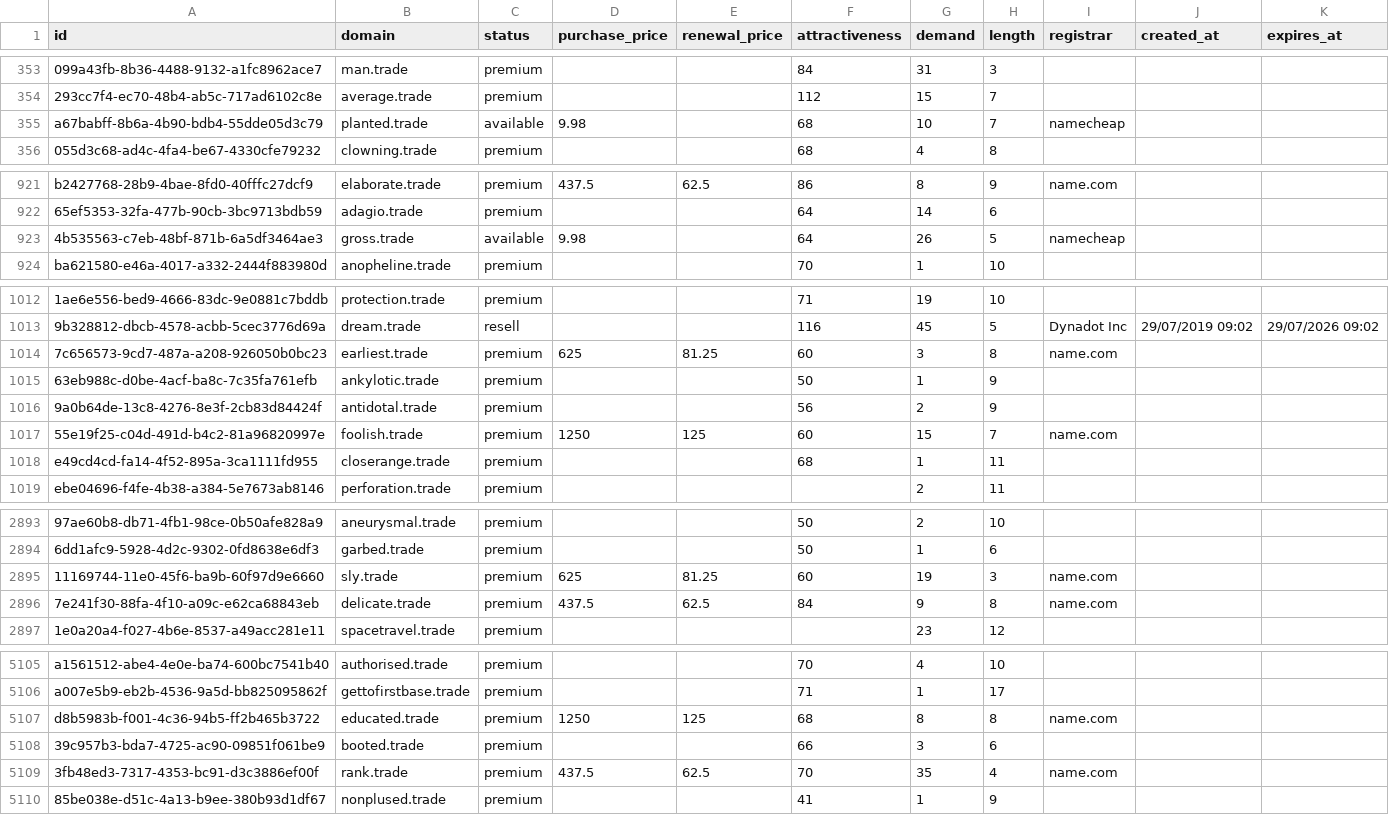
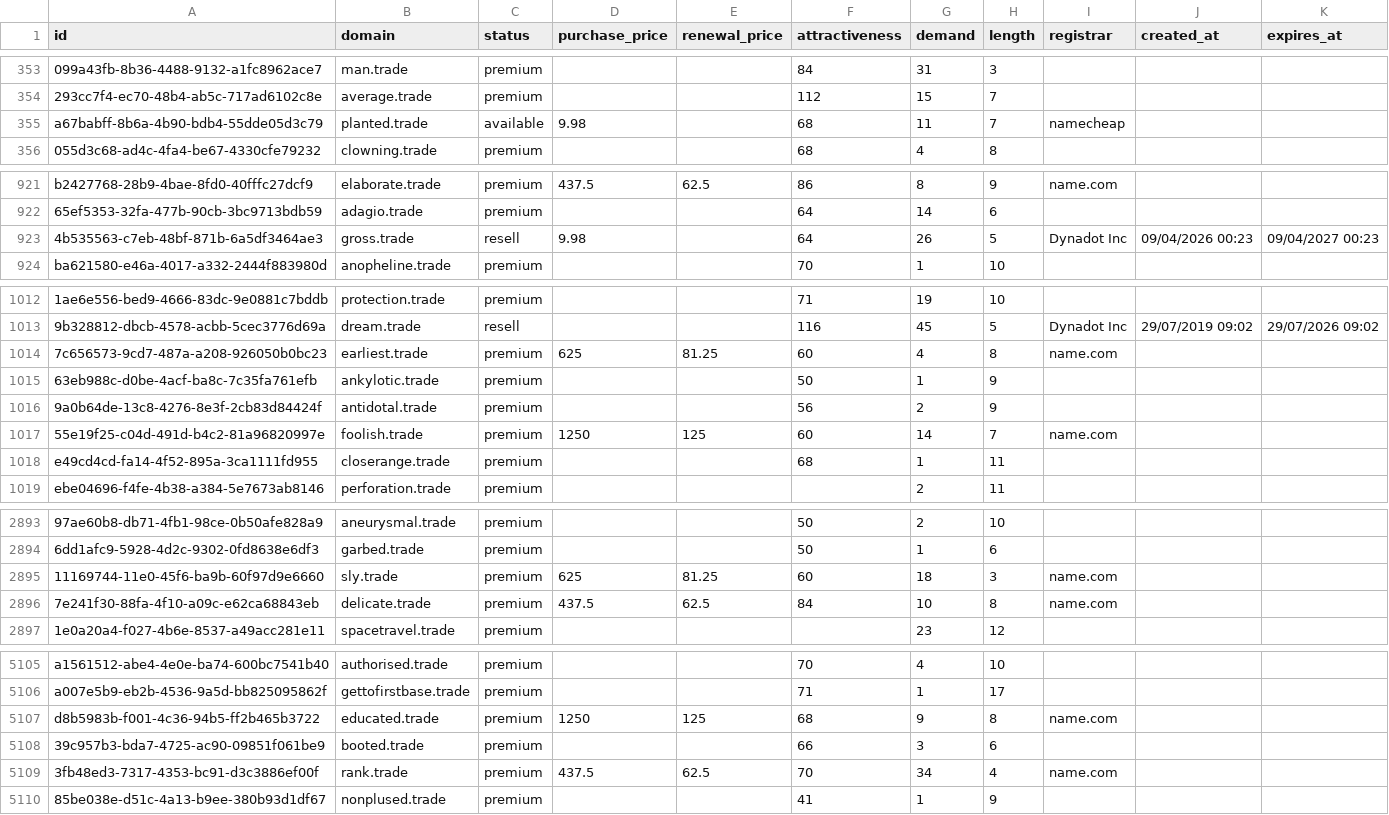
Before and after one commit to UniqueDomains/trade-oneword-domains, a CSV file: trade.csv, drawn as a sheet; only a part is shown, gaps mark what is left out; the diff covers the shown part only; the diff names each change by its address in the sheet, - before the commit and + after, or states it on an @@ line.

Commit message:
Domains update

```diff
--- a/trade.csv
+++ b/trade.csv
-G355 (demand): 10
+G355 (demand): 11
-C923 (status): available
+C923 (status): resell
-I923 (registrar): namecheap
+I923 (registrar): Dynadot Inc
-J923 (created_at): (empty)
+J923 (created_at): 09/04/2026 00:23
-K923 (expires_at): (empty)
+K923 (expires_at): 09/04/2027 00:23
-G1014 (demand): 3
+G1014 (demand): 4
-G1017 (demand): 15
+G1017 (demand): 14
-G2895 (demand): 19
+G2895 (demand): 18
-G2896 (demand): 9
+G2896 (demand): 10
-G5107 (demand): 8
+G5107 (demand): 9
-G5109 (demand): 35
+G5109 (demand): 34
```
Also changed, not shown: 75 edited cells elsewhere in this file, 4 other files.
